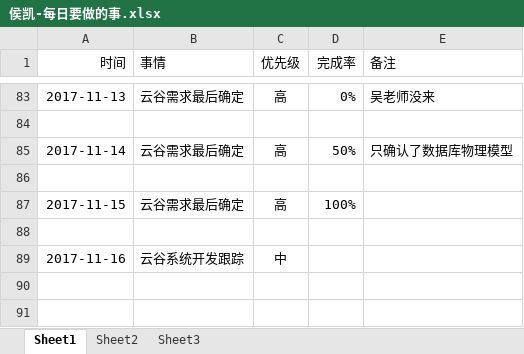
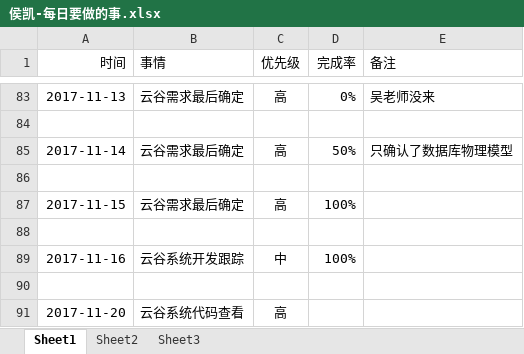
Before and after one commit to bird-start/eshop-doc, an Excel workbook: 交流管理/项目日报/侯凯-每日要做的事.xlsx, sheet Sheet1, drawn as a sheet; only a part is shown, gaps mark what is left out; values as stored, in another font and other column widths than the file's, no borders; the diff names each change by its address in the sheet, - before the commit and + after, or states it on an @@ line.

Commit message:
日报

```diff
--- a/交流管理/项目日报/侯凯-每日要做的事.xlsx (sheet Sheet1)
+++ b/交流管理/项目日报/侯凯-每日要做的事.xlsx (sheet Sheet1)
-D89 (完成率): (empty)
+D89 (完成率): 100%
+row 90: (empty)
+row 91: 2017-11-20 | 云谷系统代码查看 | 高
```
